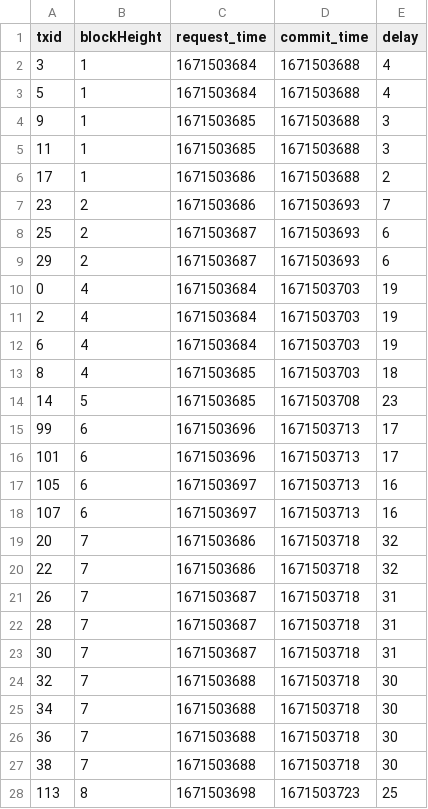
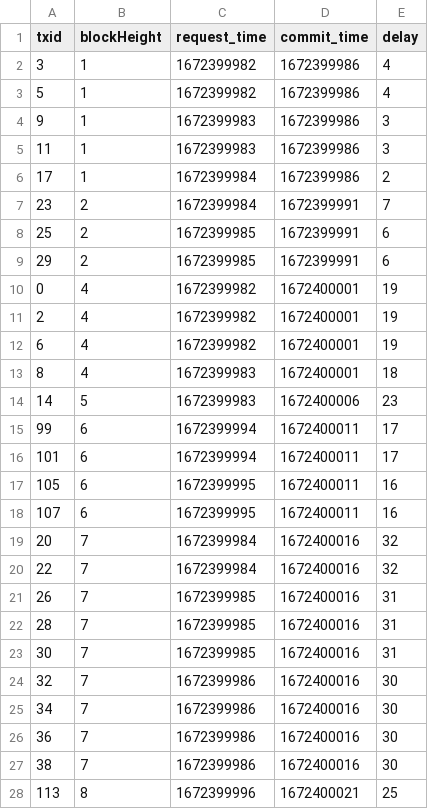
Before and after one commit to ChenQinde/block-emulator, a CSV file: log/S1_transaction.csv, drawn as a sheet; only a part is shown; the diff covers the shown part only.

```diff
--- a/log/S1_transaction.csv
+++ b/log/S1_transaction.csv
@@ -1,28 +1,28 @@
 txid,blockHeight,request_time,commit_time,delay
-3,1,1671503684,1671503688,4
-5,1,1671503684,1671503688,4
-9,1,1671503685,1671503688,3
-11,1,1671503685,1671503688,3
-17,1,1671503686,1671503688,2
-23,2,1671503686,1671503693,7
-25,2,1671503687,1671503693,6
-29,2,1671503687,1671503693,6
-0,4,1671503684,1671503703,19
-2,4,1671503684,1671503703,19
-6,4,1671503684,1671503703,19
-8,4,1671503685,1671503703,18
-14,5,1671503685,1671503708,23
-99,6,1671503696,1671503713,17
-101,6,1671503696,1671503713,17
-105,6,1671503697,1671503713,16
-107,6,1671503697,1671503713,16
-20,7,1671503686,1671503718,32
-22,7,1671503686,1671503718,32
-26,7,1671503687,1671503718,31
-28,7,1671503687,1671503718,31
-30,7,1671503687,1671503718,31
-32,7,1671503688,1671503718,30
-34,7,1671503688,1671503718,30
-36,7,1671503688,1671503718,30
-38,7,1671503688,1671503718,30
-113,8,1671503698,1671503723,25
+3,1,1672399982,1672399986,4
+5,1,1672399982,1672399986,4
+9,1,1672399983,1672399986,3
+11,1,1672399983,1672399986,3
+17,1,1672399984,1672399986,2
+23,2,1672399984,1672399991,7
+25,2,1672399985,1672399991,6
+29,2,1672399985,1672399991,6
+0,4,1672399982,1672400001,19
+2,4,1672399982,1672400001,19
+6,4,1672399982,1672400001,19
+8,4,1672399983,1672400001,18
+14,5,1672399983,1672400006,23
+99,6,1672399994,1672400011,17
+101,6,1672399994,1672400011,17
+105,6,1672399995,1672400011,16
+107,6,1672399995,1672400011,16
+20,7,1672399984,1672400016,32
+22,7,1672399984,1672400016,32
+26,7,1672399985,1672400016,31
+28,7,1672399985,1672400016,31
+30,7,1672399985,1672400016,31
+32,7,1672399986,1672400016,30
+34,7,1672399986,1672400016,30
+36,7,1672399986,1672400016,30
+38,7,1672399986,1672400016,30
+113,8,1672399996,1672400021,25
```
Also changed, not shown: 140 edited cells elsewhere in this file, log/S0_block.csv, log/S0_queue_length.csv, 22 other files.
